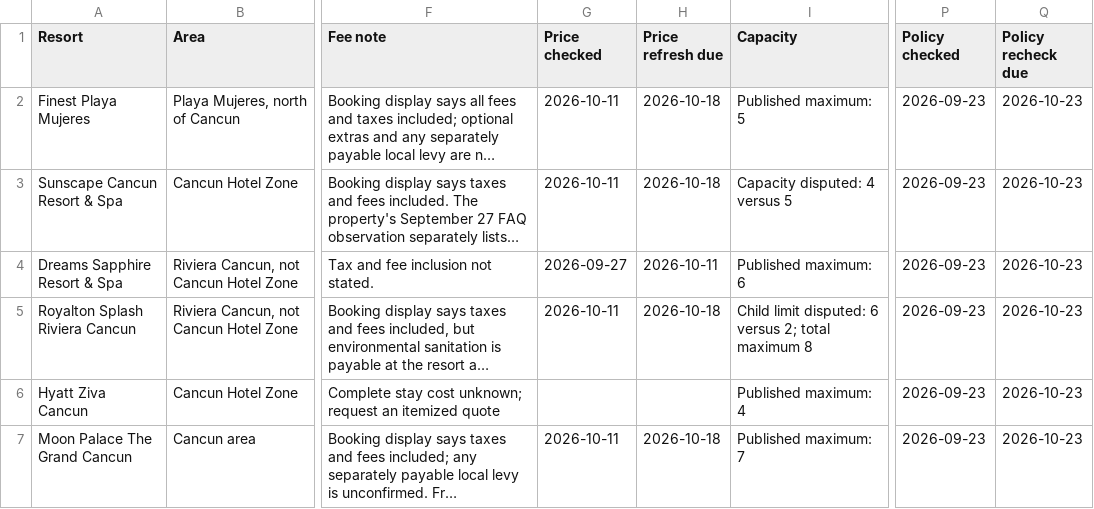
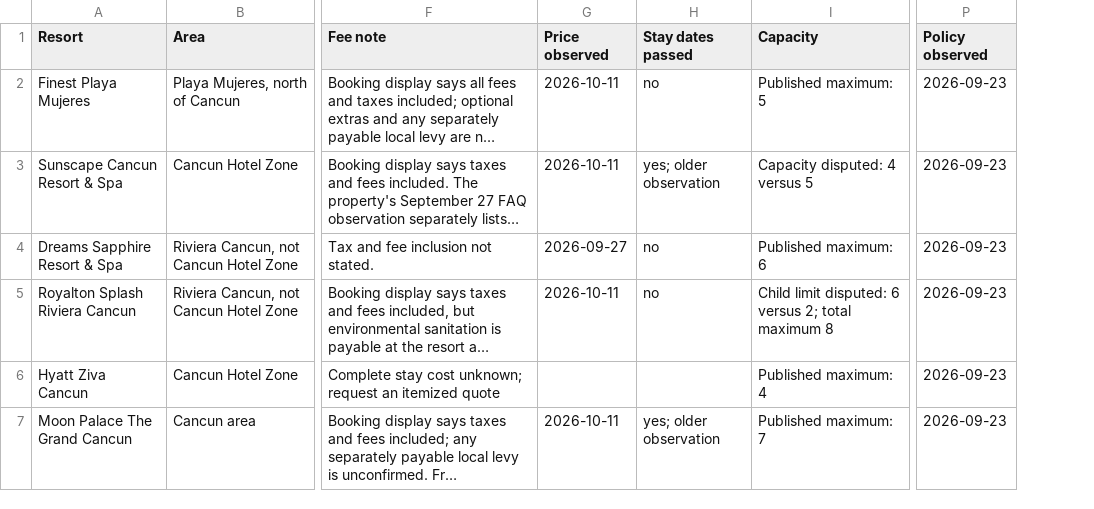
Before and after one commit to agarg21/family-tripwise, a CSV file: site/downloads/cancun-room-comparison.csv, drawn as a sheet; only a part is shown, gaps mark what is left out; long unchanged cells end in …; removed rows and columns are numbered as before the commit, all else as after; the diff names each change by its address in the sheet, - before the commit and + after, or states it on an @@ line.

```diff
--- a/site/downloads/cancun-room-comparison.csv
+++ b/site/downloads/cancun-room-comparison.csv
-column H (Price refresh due), rows 2-7: 2026-10-18 | 2026-10-18 | 2026-10-11 | 2026-10-18 |  | 2026-10-18
+column H (Stay dates passed), rows 2-7: no | yes; older observation | no | no |  | yes; older observation
-column Q (Policy recheck due), rows 2-7: all 2026-10-23
-G1: Price checked
+G1: Price observed
-P1: Policy checked
+P1: Policy observed
```
Also changed, not shown: site/downloads/cancun-grandparents-budget.csv, site/downloads/orlando-dated-rates.csv, 56 other files.
